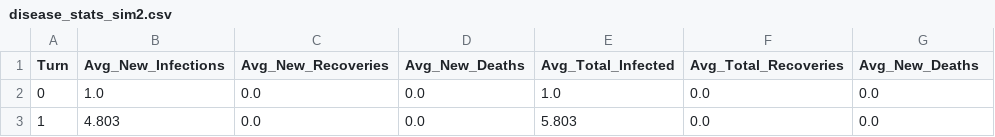
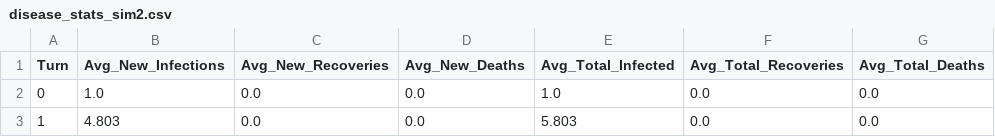
Before and after one commit to bkur808/diseaseSpreadSim, a CSV file: disease_stats_sim2.csv, drawn as a sheet; only a part is shown.

Commit message:
Update disease_stats_sim2.csv

```diff
--- a/disease_stats_sim2.csv
+++ b/disease_stats_sim2.csv
@@ -1,2 +1,2 @@
-Turn,Avg_New_Infections,Avg_New_Recoveries,Avg_New_Deaths,Avg_Total_Infected,Avg_Total_Recoveries,Avg_New_Deaths
+Turn,Avg_New_Infections,Avg_New_Recoveries,Avg_New_Deaths,Avg_Total_Infected,Avg_Total_Recoveries,Avg_Total_Deaths
 0,1.0,0.0,0.0,1.0,0.0,0.0
```
